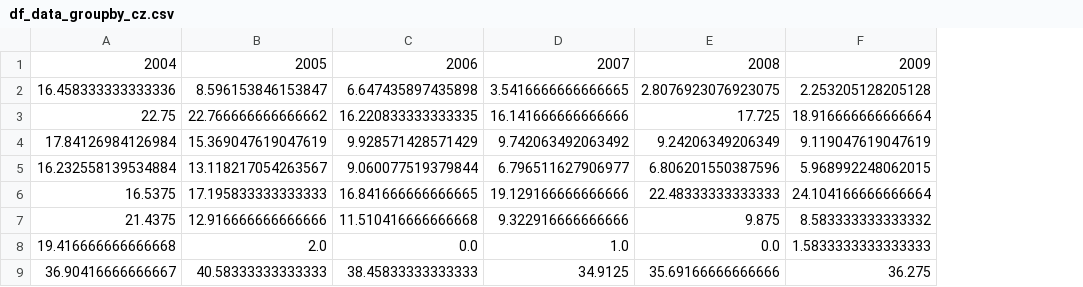
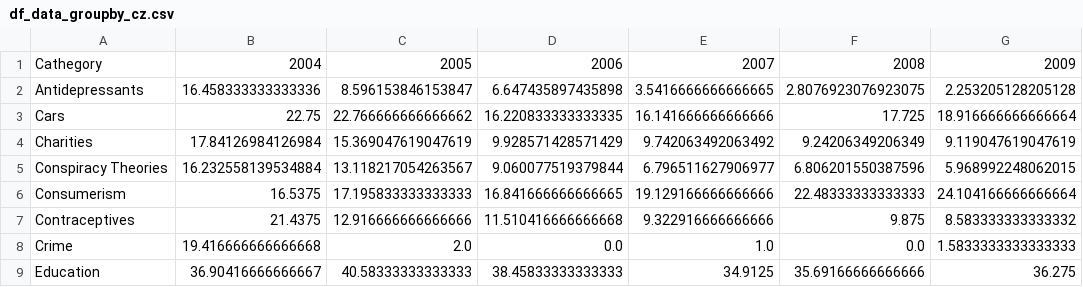
Before and after one commit to janbartos/bp, a CSV file: save2/df_data_groupby_cz.csv, drawn as a sheet; only a part is shown; the diff names each change by its address in the sheet, - before the commit and + after, or states it on an @@ line.

Commit message:
repair regression first page

```diff
--- a/save2/df_data_groupby_cz.csv
+++ b/save2/df_data_groupby_cz.csv
+column A, rows 1-9: Cathegory | Antidepressants | Cars | Charities | Conspiracy Theories | Consumerism | Contraceptives | Crime | Education
```
